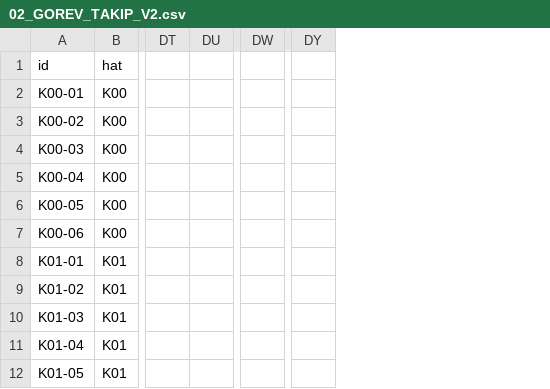
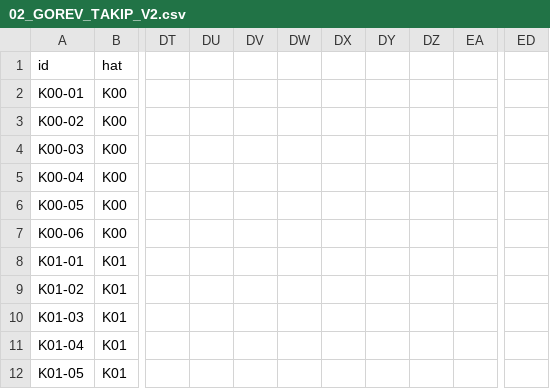
Before and after one commit to zxc28tarik/FallOfCavalry, a CSV file: docs/plans/web-rebuild-v2/02_GOREV_TAKIP_V2.csv, drawn as a sheet; only a part is shown, gaps mark what is left out; removed rows and columns are numbered as before the commit, all else as after; the diff names each change by its address in the sheet, - before the commit and + after, or states it on an @@ line.

```diff
--- a/docs/plans/web-rebuild-v2/02_GOREV_TAKIP_V2.csv
+++ b/docs/plans/web-rebuild-v2/02_GOREV_TAKIP_V2.csv
-column DU, empty
+column DU, empty
+column DV, empty
+column DW, empty
+column DX, empty
+column DY, empty
+column DZ, empty
+column EA, empty
-column DW, empty
-column DY, empty
+column ED, empty
```
Also changed, not shown: 2 other files.
